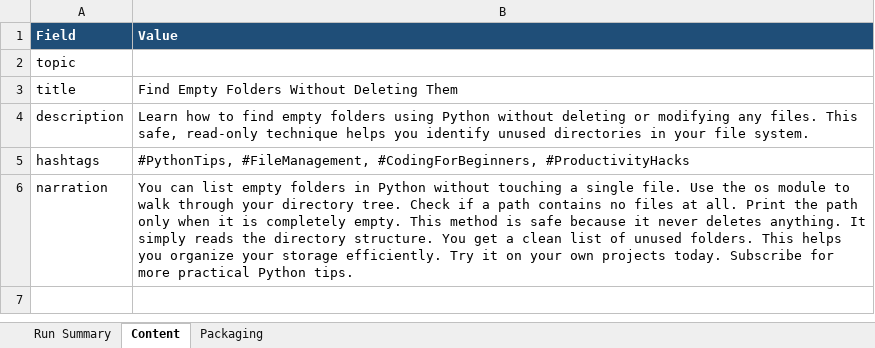
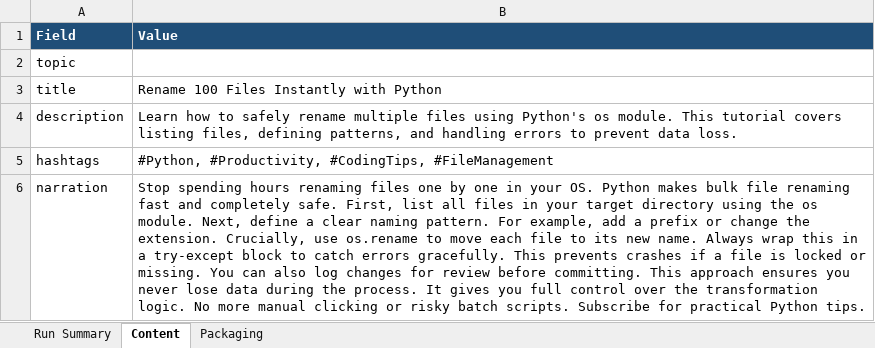
Before and after one commit to amalraj020-a11y/automated-YT-operations, an Excel workbook: reports/latest/amala-operations.xlsx, sheet Content, drawn as a sheet; values as stored, in another font and other column widths than the file's, no borders; the diff names each change by its address in the sheet, - before the commit and + after, or states it on an @@ line.

```diff
--- a/reports/latest/amala-operations.xlsx (sheet Content)
+++ b/reports/latest/amala-operations.xlsx (sheet Content)
-B3 (Value): Find Empty Folders Without Deleting Them
+B3 (Value): Rename 100 Files Instantly with Python
-B4 (Value): …how to find empty folders using Python without deleting or modifying any files. This safe, read-only technique helps you identify unused directories in your file system.
+B4 (Value): …how to safely rename multiple files using Python's os module. This tutorial covers listing files, defining patterns, and handling errors to prevent data loss.
-B5 (Value): #PythonTips, #FileManagement, #CodingForBeginners, #ProductivityHacks
+B5 (Value): #Python, #Productivity, #CodingTips, #FileManagement
-B6 (Value): You can list empty folders in Python without touching a single file. Use the os module to walk through your directory tree. Check if a path contains no files at all. Print the path only when it is completely empty. This method is safe because it never deletes anything. It simply reads the directory structure. You get a clean list of unused folders. This helps you organize your storage efficiently. Try it on your own projects today. Subscribe for more practical Python…
+B6 (Value): Stop spending hours renaming files one by one in your OS. Python makes bulk file renaming fast and completely safe. First, list all files in your target directory using the os module. Next, define a clear naming pattern. For example, add a prefix or change the extension. Crucially, use os.rename to move each file to its new name. Always wrap this in a try-except block to catch errors gracefully. This prevents crashes if a file is locked or missing. You can also log changes for review before committing. This approach ensures you never lose data during the process. It gives you full control over the transformation logic. No more manual clicking or risky batch scripts. Subscribe for practical Python…
```
Also changed, not shown: sheet Run Summary, sheet Packaging.
